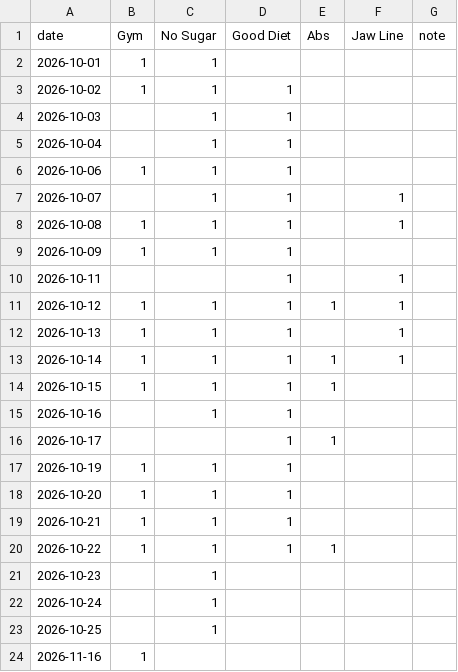
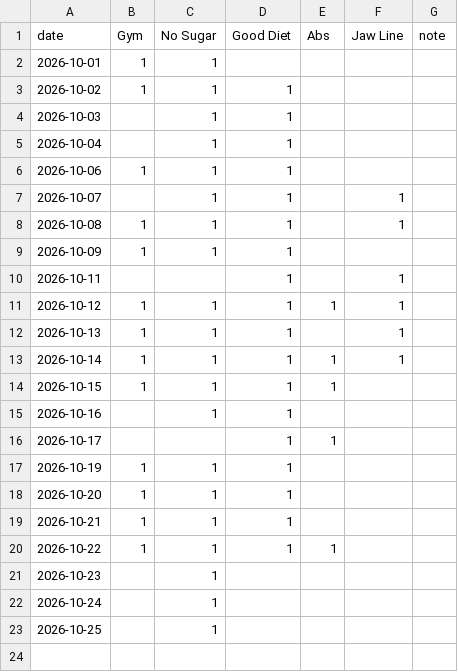
Before and after one commit to mayankdate/habit-tracker, a CSV file: docs/checkins.csv, drawn as a sheet.

Commit message:
Check-in 2026-11-16

```diff
--- a/docs/checkins.csv
+++ b/docs/checkins.csv
@@ -23,2 +23 @@ date,Gym,No Sugar,Good Diet,Abs,Jaw Line,note
 2026-10-25,,1,,,,
-2026-11-16,1,,,,,
```
